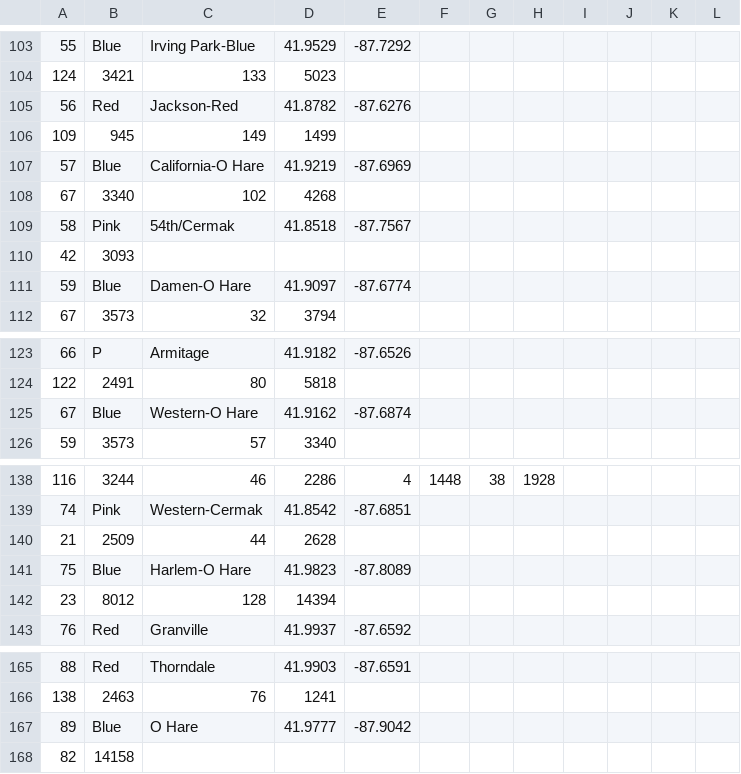
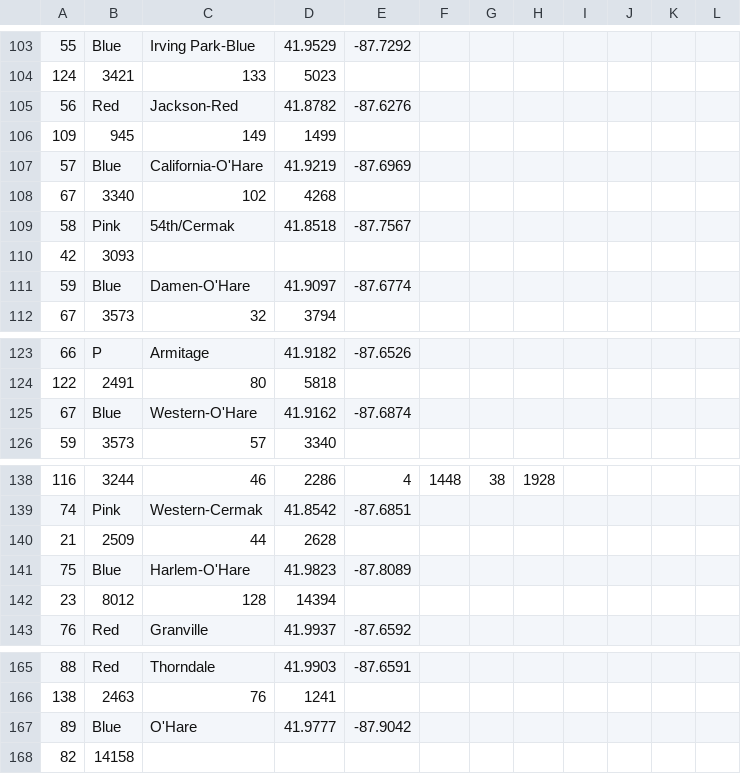
Before and after one commit to oriolbcn/invisible-cities, a CSV file: data/stationrelationship.csv, drawn as a sheet; only a part is shown, gaps mark what is left out.

```diff
--- a/data/stationrelationship.csv
+++ b/data/stationrelationship.csv
@@ -106,3 +106,3 @@
 109;945;149;1499;
-57;Blue;"California-O Hare";41.9219;-87.6969
+57;Blue;"California-O'Hare";41.9219;-87.6969
 67;3340;102;4268;
@@ -110,3 +110,3 @@
 42;3093;
-59;Blue;"Damen-O Hare";41.9097;-87.6774
+59;Blue;"Damen-O'Hare";41.9097;-87.6774
 67;3573;32;3794;
@@ -124,3 +124,3 @@
 122;2491;80;5818;
-67;Blue;"Western-O Hare";41.9162;-87.6874
+67;Blue;"Western-O'Hare";41.9162;-87.6874
 59;3573;57;3340;
@@ -140,3 +140,3 @@
 21;2509;44;2628;
-75;Blue;"Harlem-O Hare";41.9823;-87.8089
+75;Blue;"Harlem-O'Hare";41.9823;-87.8089
 23;8012;128;14394;
@@ -166,3 +166,3 @@
 138;2463;76;1241;
-89;Blue;"O Hare";41.9777;-87.9042
+89;Blue;"O'Hare";41.9777;-87.9042
 82;14158;
```
Also changed, not shown: 3 other files.
